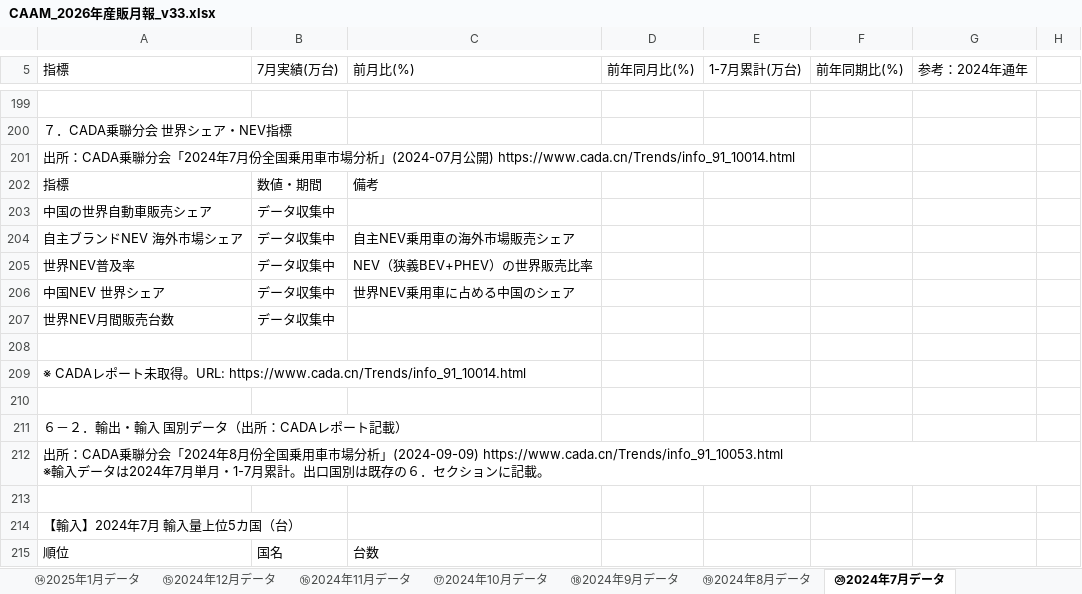
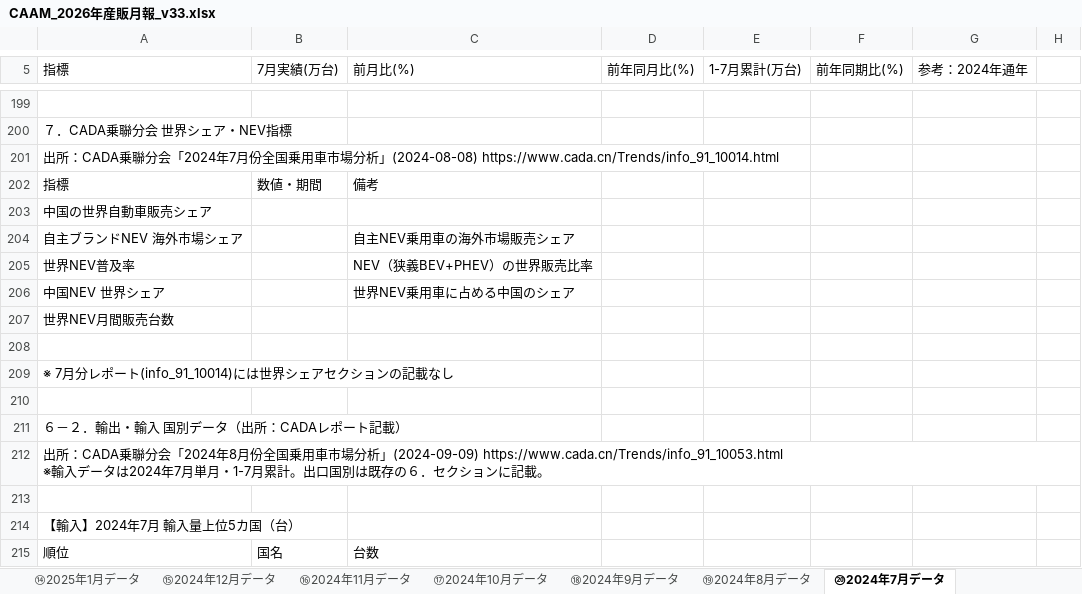
Before and after one commit to atqgamtgbgt/a8f3x9data, an Excel workbook: output/market/CAAM_2026年産販月報_v33.xlsx, sheet ⑳2024年7月データ, drawn as a sheet; only a part is shown, gaps mark what is left out; values as stored, in another font and other column widths than the file's, no cell formats; the diff names each change by its address in the sheet, - before the commit and + after, or states it on an @@ line.

```diff
--- a/output/market/CAAM_2026年産販月報_v33.xlsx (sheet ⑳2024年7月データ)
+++ b/output/market/CAAM_2026年産販月報_v33.xlsx (sheet ⑳2024年7月データ)
-A201 (指標): …析」(2024-07月公開) https://www.cada.cn/Trends/info_91_10014.html
+A201 (指標): …析」(2024-08-08) https://www.cada.cn/Trends/info_91_10014.html
-B203:B207 (7月実績(万台)): データ収集中
+B203:B207 (7月実績(万台)): (empty)
-A209 (指標): ※ CADAレポート未取得。URL: https://www.cada.cn/Trends/info_91_10014.html
+A209 (指標): ※ 7月分レポート(info_91_10014)には世界シェアセクションの記載なし
```
Also changed, not shown: sheet ①2026年2月データ, sheet ⑨2025年6月データ, sheet ⑥2025年9月データ, sheet ④2025年11月データ, sheet ⑦2025年8月データ, sheet ⑧2025年7月データ, 20 more sheets, cell formats.
